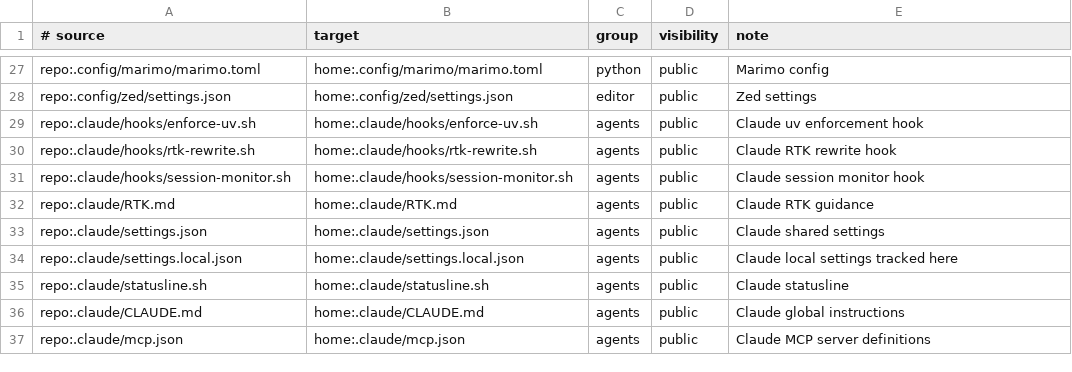
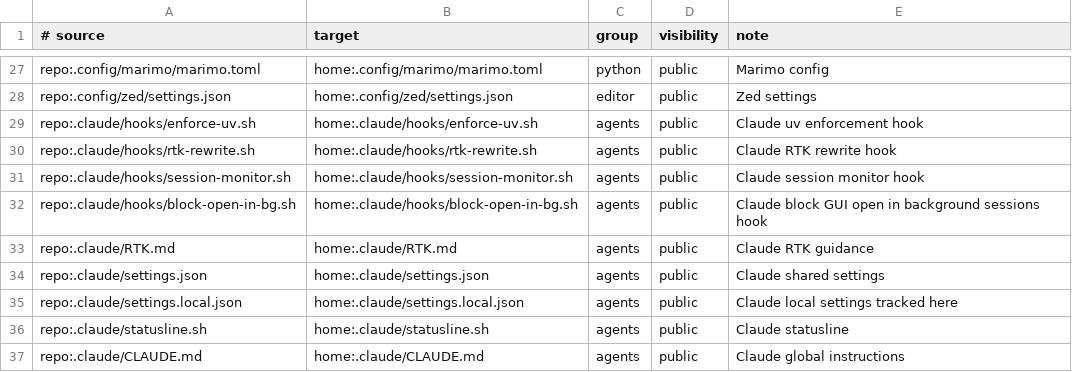
Before and after one commit to dataders/dotfiles, a TSV file: links.tsv, drawn as a sheet; only a part is shown, gaps mark what is left out; the shorter side is filled out with more unchanged rows; the diff names each change by its address in the sheet, - before the commit and + after, or states it on an @@ line.

```diff
--- a/links.tsv
+++ b/links.tsv
+row 32: repo:.claude/hooks/block-open-in-bg.sh | home:.claude/hooks/block-open-in-bg.sh | agents | public | Claude block GUI open in background sessions hook
```
Also changed, not shown: 3 other files.
